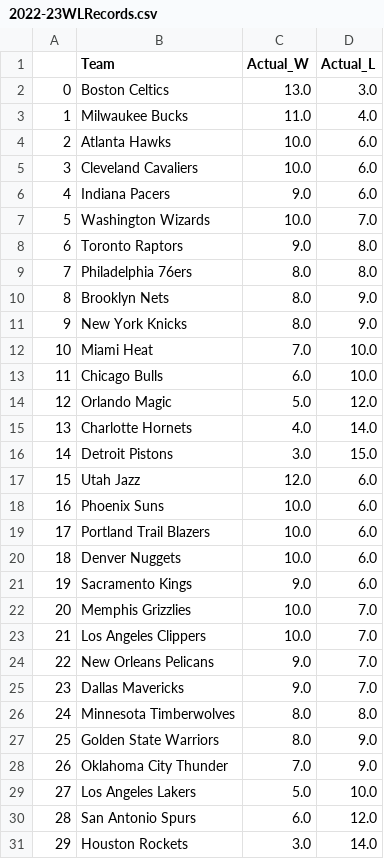
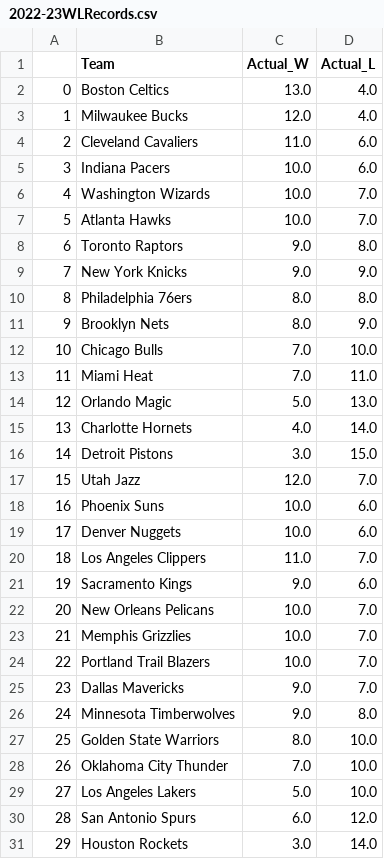
Before and after one commit to kobegatti/NBAGamePredictor, a CSV file: 2022-23/data/2022-23WLRecords.csv, drawn as a sheet; removed rows and columns are numbered as before the commit, all else as after; the diff names each change by its address in the sheet, - before the commit and + after, or states it on an @@ line.

```diff
--- a/2022-23/data/2022-23WLRecords.csv
+++ b/2022-23/data/2022-23WLRecords.csv
-D2 (Actual_L): 3.0
+D2 (Actual_L): 4.0
-C3 (Actual_W): 11.0
+C3 (Actual_W): 12.0
-row 4: 2 | Atlanta Hawks | 10.0 | 6.0
@@ column A renumbered between rows 4 and 24 @@
-C4 (Actual_W): 10.0
+C4 (Actual_W): 11.0
-C5 (Actual_W): 9.0
+C5 (Actual_W): 10.0
+row 7: 5 | Atlanta Hawks | 10.0 | 7.0
+row 9: 7 | New York Knicks | 9.0 | 9.0
-row 11: 9 | New York Knicks | 8.0 | 9.0
-row 12: 10 | Miami Heat | 7.0 | 10.0
-C12 (Actual_W): 6.0
+C12 (Actual_W): 7.0
+row 13: 11 | Miami Heat | 7.0 | 11.0
-D14 (Actual_L): 12.0
+D14 (Actual_L): 13.0
-D17 (Actual_L): 6.0
+D17 (Actual_L): 7.0
-row 19: 17 | Portland Trail Blazers | 10.0 | 6.0
+row 20: 18 | Los Angeles Clippers | 11.0 | 7.0
+row 22: 20 | New Orleans Pelicans | 10.0 | 7.0
-B24 (Team): Los Angeles Clippers
+B24 (Team): Portland Trail Blazers
-row 24: 22 | New Orleans Pelicans | 9.0 | 7.0
-C26 (Actual_W): 8.0
+C26 (Actual_W): 9.0
-D27:D28 (Actual_L): 9.0
+D27:D28 (Actual_L): 10.0
```
Also changed, not shown: 2022-23/data/2022-23.csv, 2022-23/data/2022-23_Predictions.csv, 1 other file.
